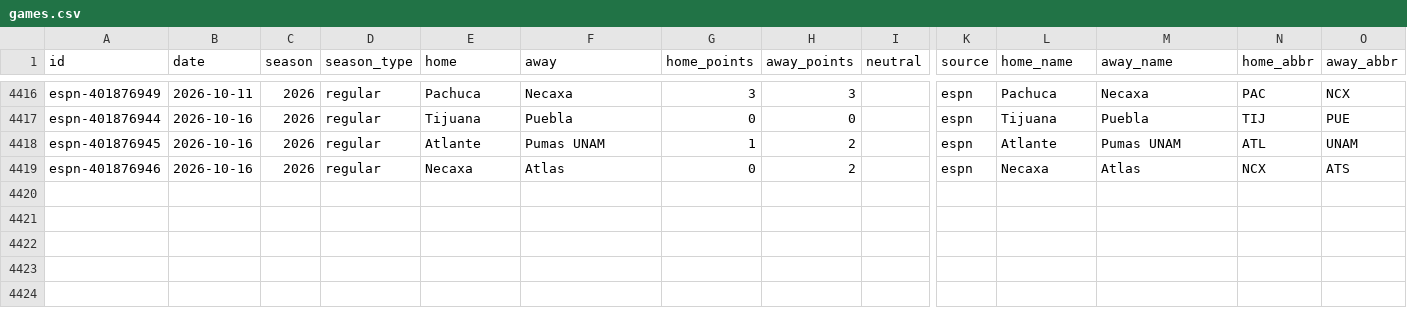
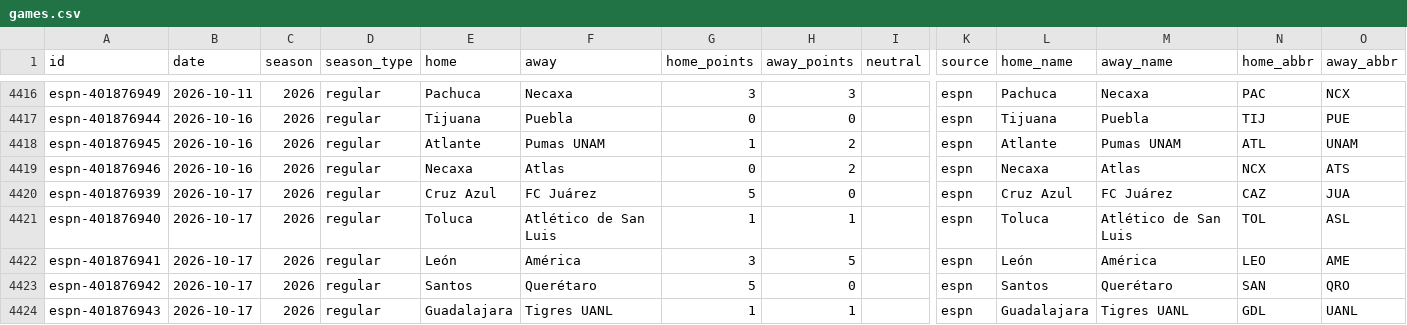
Before and after one commit to rjr5021/belt-holders, a CSV file: data/ligamx/games.csv, drawn as a sheet; only a part is shown, gaps mark what is left out; rows hold the shown columns only; the diff names each change by its address in the sheet, - before the commit and + after, or states it on an @@ line.

```diff
--- a/data/ligamx/games.csv
+++ b/data/ligamx/games.csv
+row 4420: espn-401876939 | 2026-10-17 | 2026 | regular | Cruz Azul | FC Juárez | 5 | 0 |  | espn | Cruz Azul | FC Juárez | CAZ | JUA
+row 4421: espn-401876940 | 2026-10-17 | 2026 | regular | Toluca | Atlético de San Luis | 1 | 1 |  | espn | Toluca | Atlético de San Luis | TOL | ASL
+row 4422: espn-401876941 | 2026-10-17 | 2026 | regular | León | América | 3 | 5 |  | espn | León | América | LEO | AME
+row 4423: espn-401876942 | 2026-10-17 | 2026 | regular | Santos | Querétaro | 5 | 0 |  | espn | Santos | Querétaro | SAN | QRO
+row 4424: espn-401876943 | 2026-10-17 | 2026 | regular | Guadalajara | Tigres UANL | 1 | 1 |  | espn | Guadalajara | Tigres UANL | GDL | UANL
```
Also changed, not shown: data/cfl/games.csv, data/mls/games.csv, 15 other files.
